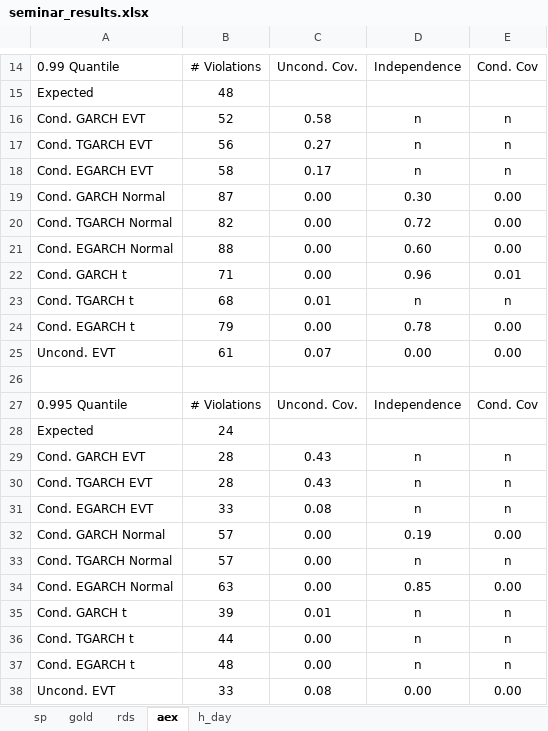
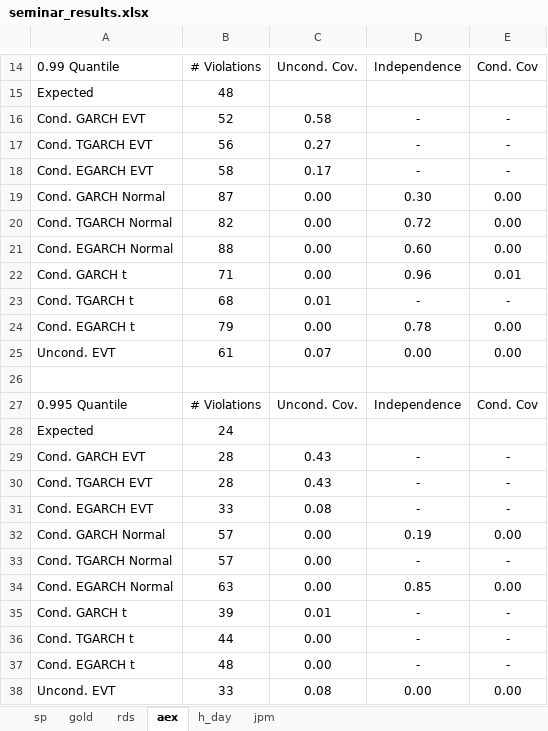
Before and after one commit to Stanimir-Ivanov/Quant-Finance-Seminar, an Excel workbook: Results/seminar_results.xlsx, sheet aex, drawn as a sheet; only a part is shown, gaps mark what is left out; values as stored, in another font and other column widths than the file's, no borders; the diff names each change by its address in the sheet, - before the commit and + after, or states it on an @@ line.

```diff
--- a/Results/seminar_results.xlsx (sheet aex)
+++ b/Results/seminar_results.xlsx (sheet aex)
+sheet tab: jpm
-D16:D18: n
+D16:D18: -
-E16:E18: n
+E16:E18: -
-D23: n
+D23: -
-E23: n
+E23: -
-D29:D31: n
+D29:D31: -
-E29:E31: n
+E29:E31: -
-D33: n
+D33: -
-E33: n
+E33: -
-D35:D37: n
+D35:D37: -
-E35:E37: n
+E35:E37: -
```
Also changed, not shown: sheet h_day, sheet rds.
